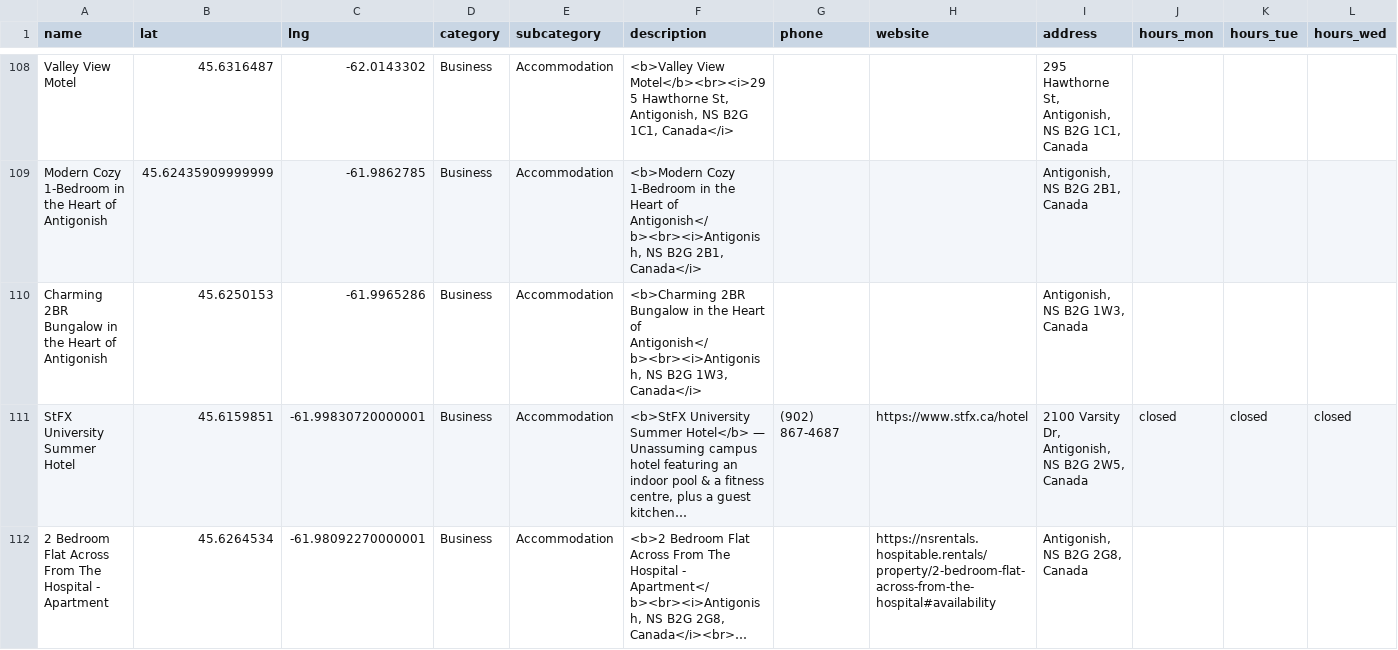
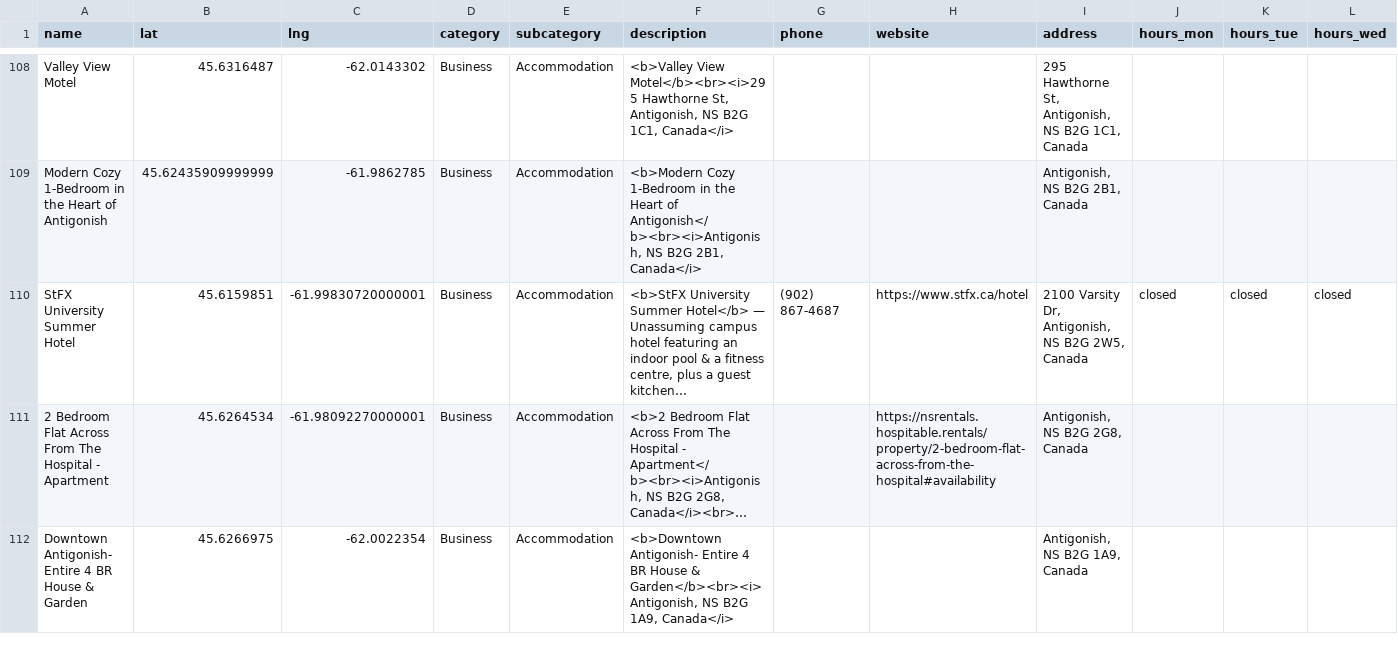
Before and after one commit to John2662/strollopia-org-setup, a TSV file: org-data/ca-nova-scotia-antigonish/main-map/map-data.en.tsv, drawn as a sheet; only a part is shown, gaps mark what is left out; the shorter side is filled out with more unchanged rows; long unchanged cells end in …; rows hold the shown columns only; the diff covers the shown part only; the diff names each change by its address in the sheet, - before the commit and + after, or states it on an @@ line.

```diff
--- a/org-data/ca-nova-scotia-antigonish/main-map/map-data.en.tsv
+++ b/org-data/ca-nova-scotia-antigonish/main-map/map-data.en.tsv
-row 110: Charming 2BR Bungalow in the Heart of Antigonish | 45.6250153 | -61.9965286 | Business | Accommodation | <b>Charming 2BR Bungalow in the Heart of Antigonish</b><br><i>Antigonish, NS B2G 1W3, Canada</i> |  |  | Antigonish, NS B2G 1W3, Canada
```
Also changed, not shown: 2 removed rows elsewhere in this file, nova-scotia-expansion-tracking.csv.
